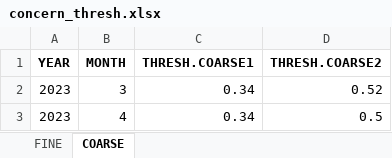
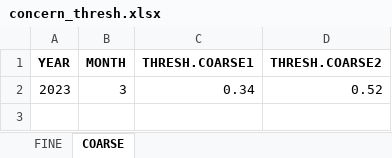
Before and after one commit to birdcountindia/dark-loci, an Excel workbook: outputs/concern_thresh.xlsx, sheet COARSE, drawn as a sheet; values as stored, in another font and other column widths than the file's, no borders; the diff names each change by its address in the sheet, - before the commit and + after, or states it on an @@ line.

```diff
--- a/outputs/concern_thresh.xlsx (sheet COARSE)
+++ b/outputs/concern_thresh.xlsx (sheet COARSE)
-row 3: 2023 | 4 | 0.34 | 0.5
```
Also changed, not shown: sheet FINE, outputs/concern_classification.xlsx, 1 other file.
